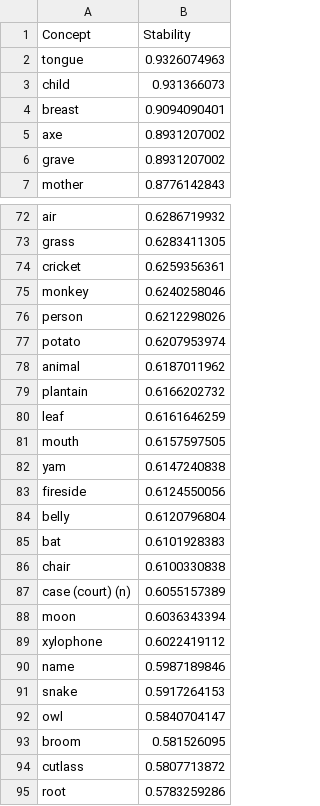
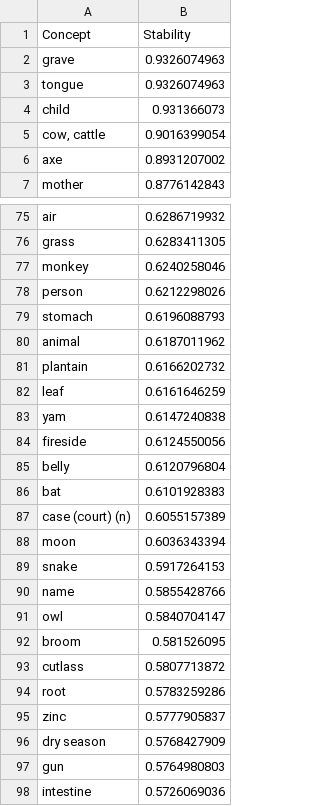
Before and after one commit to kpaam-cam/lowerfungom-wordlists, a TSV file: GoodEtAl-BantoidPaperSupplementalMaterials/analyses/kplfSubset-scaid-0.45_threshold-conceptStabilityByConcept.tsv, drawn as a sheet; only a part is shown, gaps mark what is left out; the shorter side is filled out with more unchanged rows; the diff covers the shown part only.

```diff
--- a/GoodEtAl-BantoidPaperSupplementalMaterials/analyses/kplfSubset-scaid-0.45_threshold-conceptStabilityByConcept.tsv
+++ b/GoodEtAl-BantoidPaperSupplementalMaterials/analyses/kplfSubset-scaid-0.45_threshold-conceptStabilityByConcept.tsv
@@ -1,7 +1,7 @@
 Concept	Stability
+grave	0.9326074963
 tongue	0.9326074963
 child	0.931366073
-breast	0.9094090401
+cow, cattle	0.9016399054
 axe	0.8931207002
-grave	0.8931207002
 mother	0.8776142843
@@ -73,6 +76,5 @@ air	0.6286719932
 grass	0.6283411305
-cricket	0.6259356361
 monkey	0.6240258046
 person	0.6212298026
-potato	0.6207953974
+stomach	0.6196088793
 animal	0.6187011962
@@ -80,3 +82,2 @@ plantain	0.6166202732
 leaf	0.6161646259
-mouth	0.6157597505
 yam	0.6147240838
@@ -85,8 +86,6 @@ belly	0.6120796804
 bat	0.6101928383
-chair	0.6100330838
 case (court) (n)	0.6055157389
 moon	0.6036343394
-xylophone	0.6022419112
-name	0.5987189846
 snake	0.5917264153
+name	0.5855428766
 owl	0.5840704147
```
Also changed, not shown: 25 added rows, 21 removed rows and 5 edited cells elsewhere in this file, GoodEtAl-BantoidPaperSupplementalMaterials/analyses/kplfSubset-filled0.75.tsv, GoodEtAl-BantoidPaperSupplementalMaterials/analyses/kplfSubset-scaid-0.45_threshold-conceptStabilityByVariety.tsv, 19 other files.
